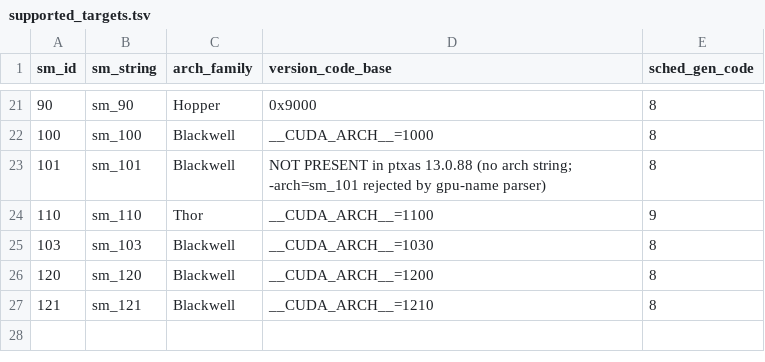
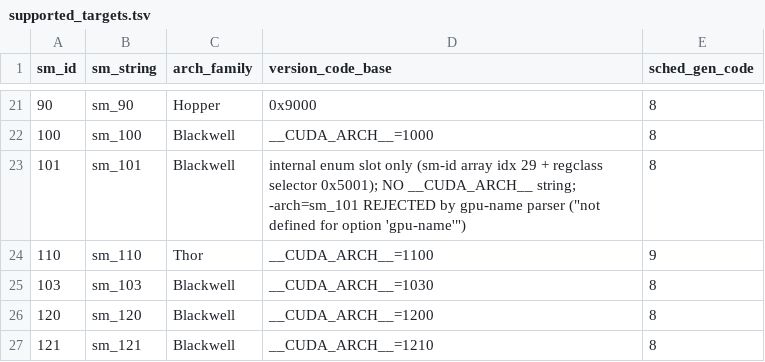
Before and after one commit to GrigoryEvko/crucible-notes, a TSV file: decoded/ptxas-targets/supported_targets.tsv, drawn as a sheet; only a part is shown, gaps mark what is left out.

```diff
--- a/decoded/ptxas-targets/supported_targets.tsv
+++ b/decoded/ptxas-targets/supported_targets.tsv
@@ -22,3 +22,3 @@ sm_id	sm_string	arch_family	version_code_base	sched_gen_code
 100	sm_100	Blackwell	__CUDA_ARCH__=1000	8
-101	sm_101	Blackwell	NOT PRESENT in ptxas 13.0.88 (no arch string; -arch=sm_101 rejected by gpu-name parser)	8
+101	sm_101	Blackwell	internal enum slot only (sm-id array idx 29 + regclass selector 0x5001); NO __CUDA_ARCH__ string; -arch=sm_101 REJECTED by gpu-name parser ("not defined for option 'gpu-name'")	8
 110	sm_110	Thor	__CUDA_ARCH__=1100	9
```
Also changed, not shown: decoded/ptxas-regalloc/register_class_summary.tsv, decoded/ptxas-regalloc/register_classes.tsv, 3 other files.
